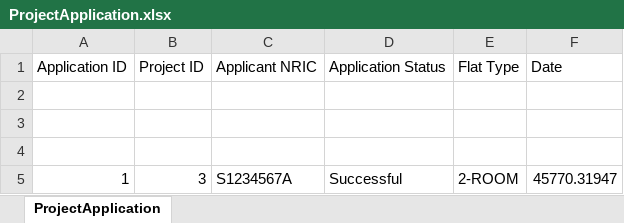
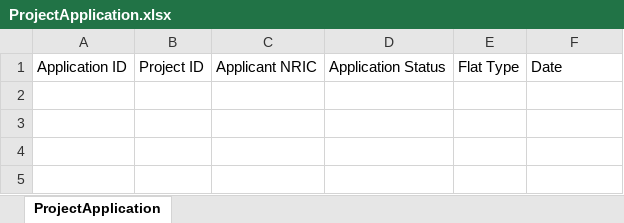
Before and after one commit to racshanyaajagadish15/SC2002-BTO-V3, an Excel workbook: resources/data/ProjectApplication.xlsx, sheet ProjectApplication, drawn as a sheet; values as stored, in another font and other column widths than the file's, no borders; the diff names each change by its address in the sheet, - before the commit and + after, or states it on an @@ line.

```diff
--- a/resources/data/ProjectApplication.xlsx (sheet ProjectApplication)
+++ b/resources/data/ProjectApplication.xlsx (sheet ProjectApplication)
-row 2: (empty)
-row 3: (empty)
-row 4: (empty)
-row 5: 1 | 3 | S1234567A | Successful | 2-ROOM | 45770.31947
```
Also changed, not shown: 2 other files.
